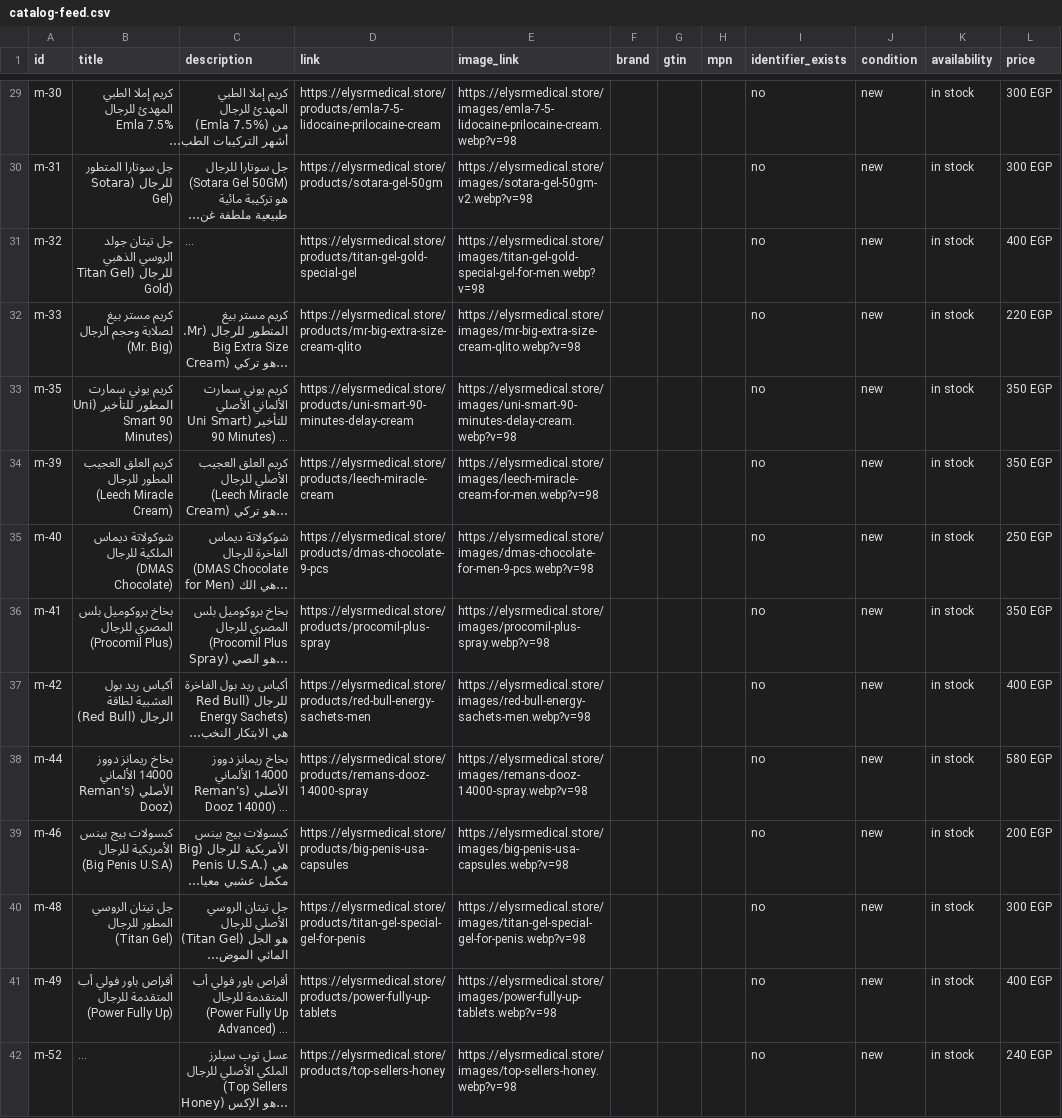
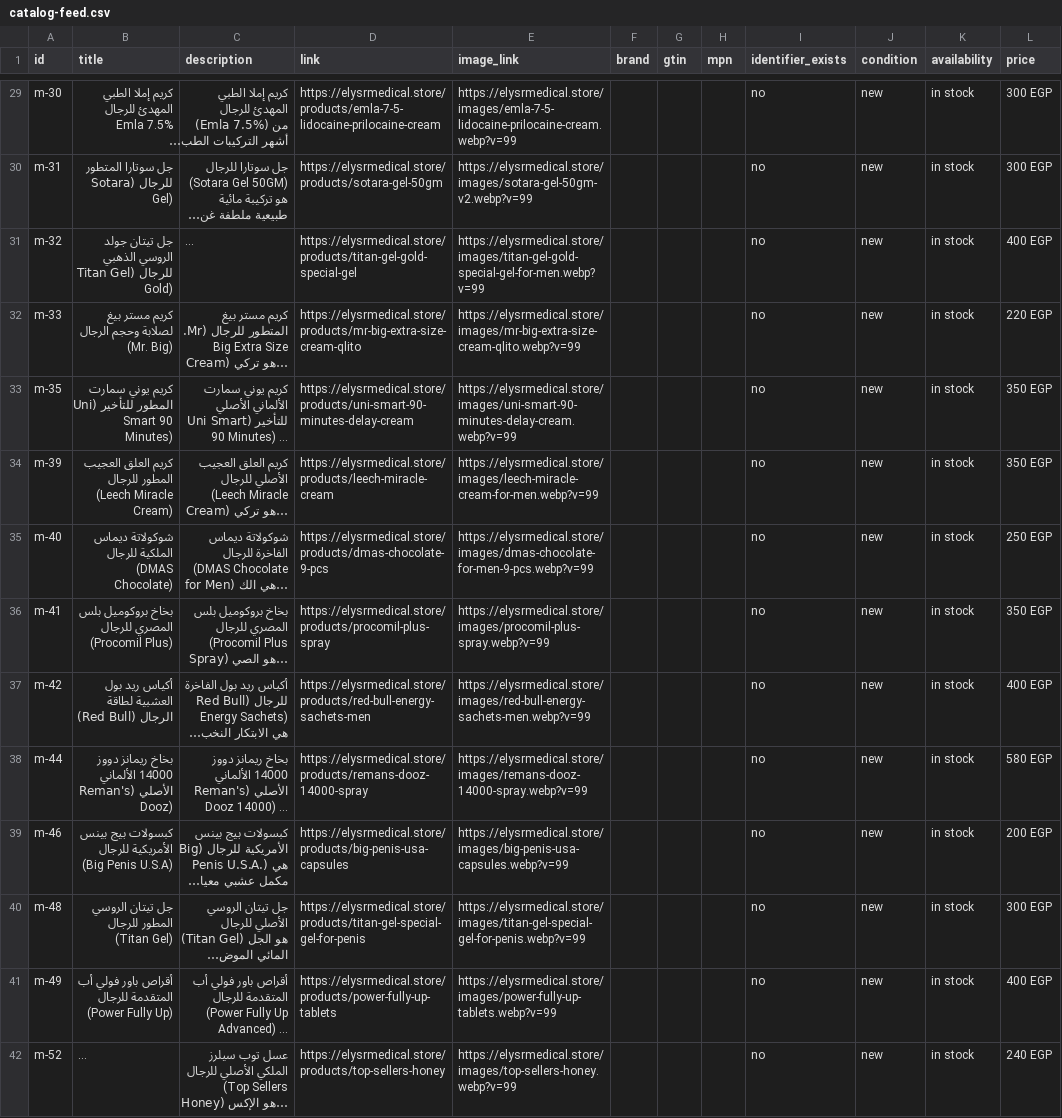
Before and after one commit to AhmedEideng/Elysr, a CSV file: public/catalog-feed.csv, drawn as a sheet; only a part is shown, gaps mark what is left out; long unchanged cells end in …; the diff covers the shown part only; the diff names each change by its address in the sheet, - before the commit and + after, or states it on an @@ line.

```diff
--- a/public/catalog-feed.csv
+++ b/public/catalog-feed.csv
-E29 (image_link): https://elysrmedical.store/images/emla-7-5-lidocaine-prilocaine-cream.webp?v=98
+E29 (image_link): https://elysrmedical.store/images/emla-7-5-lidocaine-prilocaine-cream.webp?v=99
-E30 (image_link): https://elysrmedical.store/images/sotara-gel-50gm-v2.webp?v=98
+E30 (image_link): https://elysrmedical.store/images/sotara-gel-50gm-v2.webp?v=99
-E31 (image_link): https://elysrmedical.store/images/titan-gel-gold-special-gel-for-men.webp?v=98
+E31 (image_link): https://elysrmedical.store/images/titan-gel-gold-special-gel-for-men.webp?v=99
-E32 (image_link): https://elysrmedical.store/images/mr-big-extra-size-cream-qlito.webp?v=98
+E32 (image_link): https://elysrmedical.store/images/mr-big-extra-size-cream-qlito.webp?v=99
-E33 (image_link): https://elysrmedical.store/images/uni-smart-90-minutes-delay-cream.webp?v=98
+E33 (image_link): https://elysrmedical.store/images/uni-smart-90-minutes-delay-cream.webp?v=99
-E34 (image_link): https://elysrmedical.store/images/leech-miracle-cream-for-men.webp?v=98
+E34 (image_link): https://elysrmedical.store/images/leech-miracle-cream-for-men.webp?v=99
-E35 (image_link): https://elysrmedical.store/images/dmas-chocolate-for-men-9-pcs.webp?v=98
+E35 (image_link): https://elysrmedical.store/images/dmas-chocolate-for-men-9-pcs.webp?v=99
-E36 (image_link): https://elysrmedical.store/images/procomil-plus-spray.webp?v=98
+E36 (image_link): https://elysrmedical.store/images/procomil-plus-spray.webp?v=99
-E37 (image_link): https://elysrmedical.store/images/red-bull-energy-sachets-men.webp?v=98
+E37 (image_link): https://elysrmedical.store/images/red-bull-energy-sachets-men.webp?v=99
-E38 (image_link): https://elysrmedical.store/images/remans-dooz-14000-spray.webp?v=98
+E38 (image_link): https://elysrmedical.store/images/remans-dooz-14000-spray.webp?v=99
-E39 (image_link): https://elysrmedical.store/images/big-penis-usa-capsules.webp?v=98
+E39 (image_link): https://elysrmedical.store/images/big-penis-usa-capsules.webp?v=99
-E40 (image_link): https://elysrmedical.store/images/titan-gel-special-gel-for-penis.webp?v=98
+E40 (image_link): https://elysrmedical.store/images/titan-gel-special-gel-for-penis.webp?v=99
-E41 (image_link): https://elysrmedical.store/images/power-fully-up-tablets.webp?v=98
+E41 (image_link): https://elysrmedical.store/images/power-fully-up-tablets.webp?v=99
-E42 (image_link): https://elysrmedical.store/images/top-sellers-honey.webp?v=98
+E42 (image_link): https://elysrmedical.store/images/top-sellers-honey.webp?v=99
```
Also changed, not shown: 64 edited cells elsewhere in this file, 6 other files.
